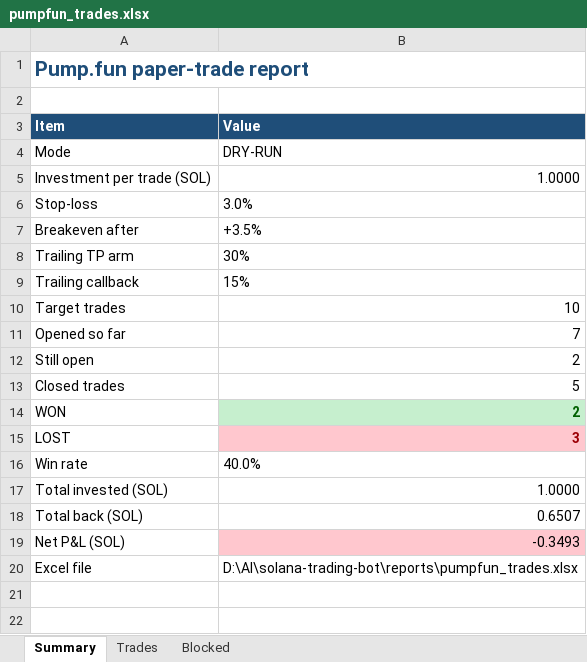
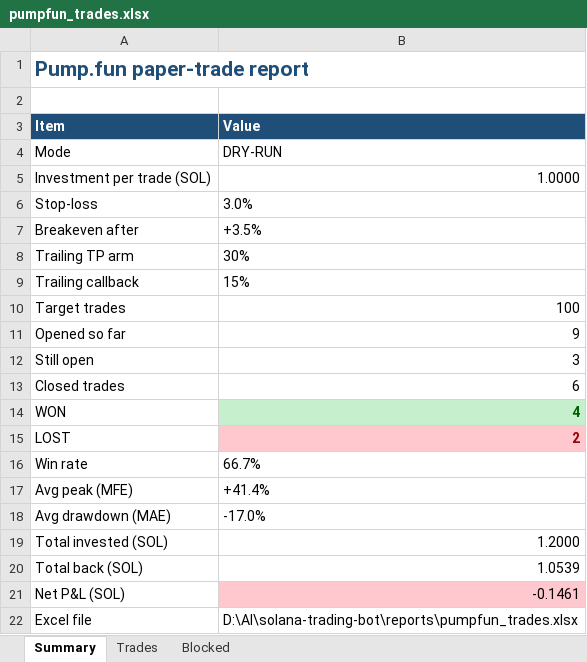
Before and after one commit to finanialfreedom/solana-trading-bot, an Excel workbook: reports/pumpfun_trades.xlsx, sheet Summary, drawn as a sheet; values as stored, in another font and other column widths than the file's, no borders; addresses are those after the commit; the diff names each change by its address in the sheet, - before the commit and + after, or states it on an @@ line.

```diff
--- a/reports/pumpfun_trades.xlsx (sheet Summary)
+++ b/reports/pumpfun_trades.xlsx (sheet Summary)
-B10 (Value): 10
+B10 (Value): 100
-B11 (Value): 7
+B11 (Value): 9
-B12 (Value): 2
+B12 (Value): 3
-B13 (Value): 5
+B13 (Value): 6
-B14 (Value): 2
+B14 (Value): 4
-B15 (Value): 3
+B15 (Value): 2
-B16 (Value): 40.0%
+B16 (Value): 66.7%
+row 17: Avg peak (MFE) | +41.4%
+row 18: Avg drawdown (MAE) | -17.0%
-B19 (Value): 1.0000
+B19 (Value): 1.2000
-B20 (Value): 0.6507
+B20 (Value): 1.0539
-B21 (Value): -0.3493
+B21 (Value): -0.1461
```
Also changed, not shown: sheet Trades, 7 other files.
